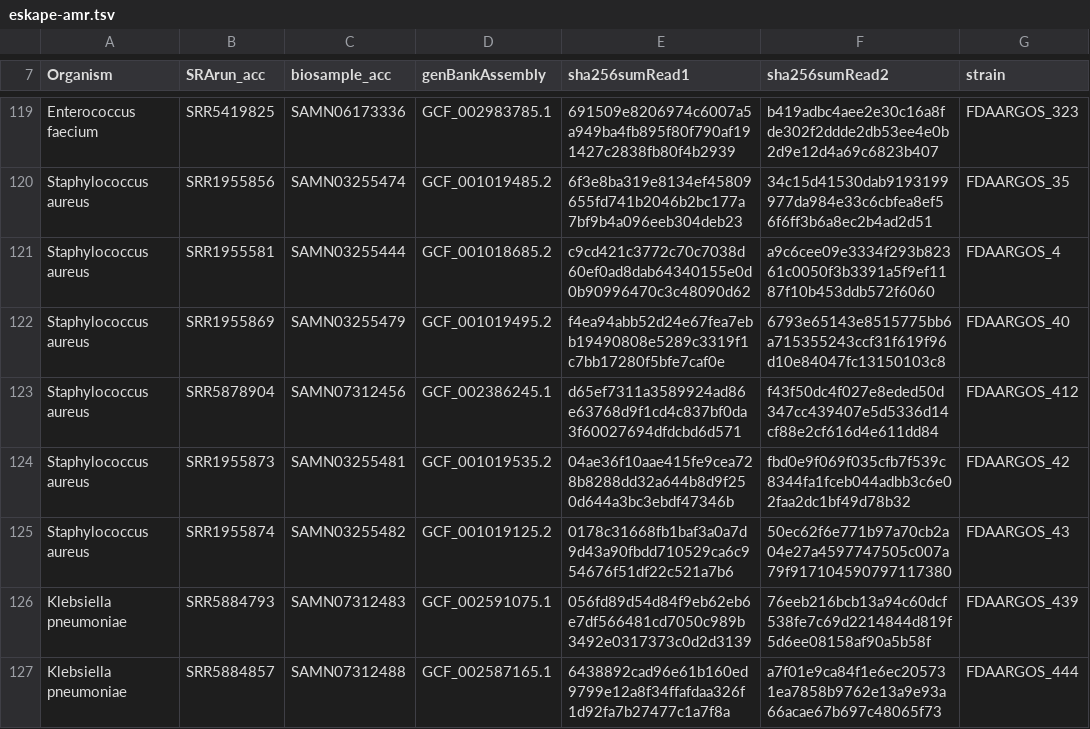
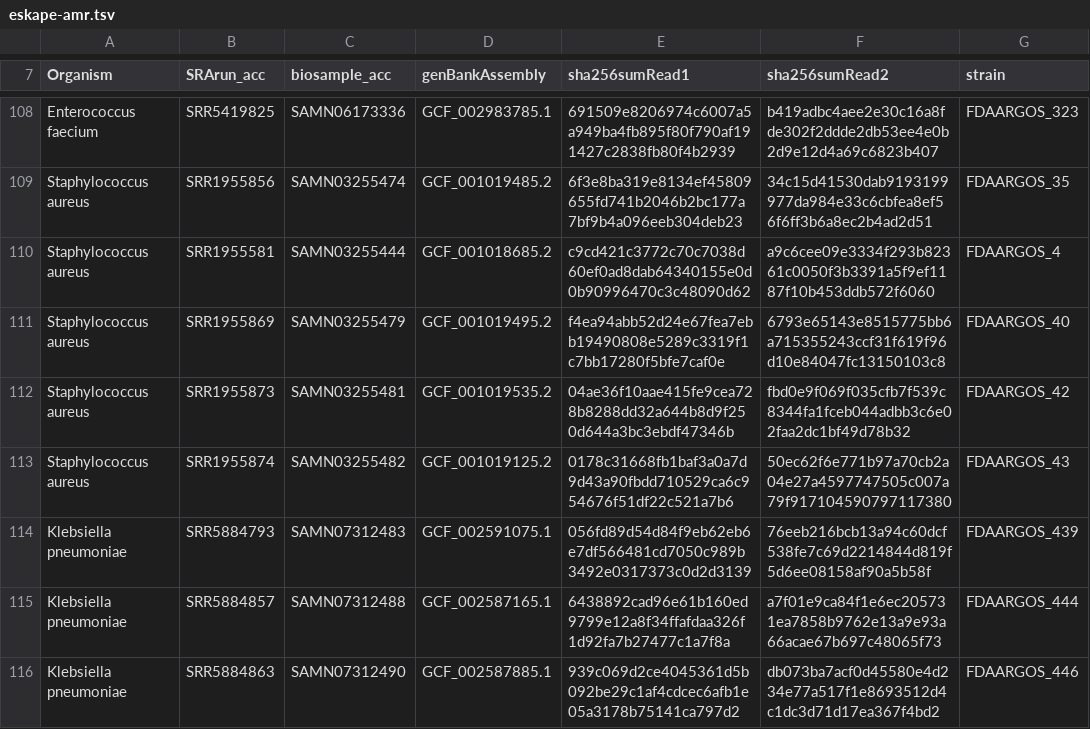
Before and after one commit to ncezid-biome/datasets, a TSV file: datasets/eskape-amr.tsv, drawn as a sheet; only a part is shown, gaps mark what is left out; the shorter side is filled out with more unchanged rows; the diff covers the shown part only; the diff names each change by its address in the sheet, - before the commit and + after, or states it on an @@ line.

```diff
--- a/datasets/eskape-amr.tsv
+++ b/datasets/eskape-amr.tsv
-row 123: Staphylococcus aureus | SRR5878904 | SAMN07312456 | GCF_002386245.1 | d65ef7311a3589924ad86e63768d9f1cd4c837bf0da3f60027694dfdcbd6d571 | f43f50dc4f027e8eded50d347cc439407e5d5336d14cf88e2cf616d4e611dd84 | FDAARGOS_412
```
Also changed, not shown: 23 removed rows elsewhere in this file.
